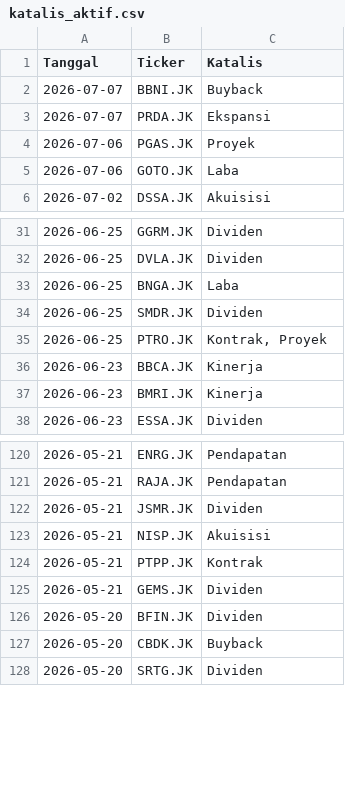
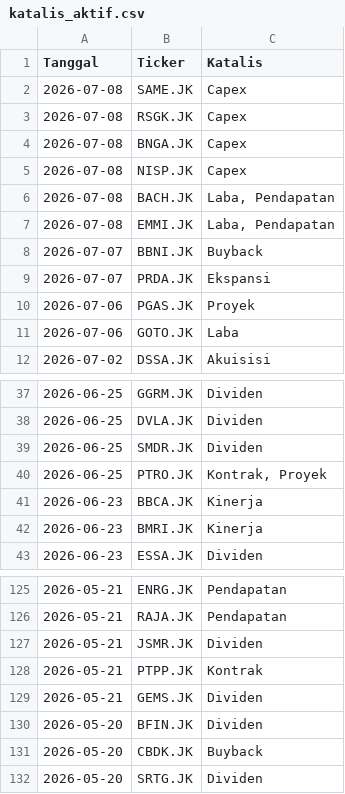
Before and after one commit to gpra19/hybrid-war-room, a CSV file: katalis_aktif.csv, drawn as a sheet; only a part is shown, gaps mark what is left out; removed rows and columns are numbered as before the commit, all else as after; the diff names each change by its address in the sheet, - before the commit and + after, or states it on an @@ line.

Commit message:
Update intelijen fundamental harian

```diff
--- a/katalis_aktif.csv
+++ b/katalis_aktif.csv
+row 2: 2026-07-08 | SAME.JK | Capex
+row 3: 2026-07-08 | RSGK.JK | Capex
+row 4: 2026-07-08 | BNGA.JK | Capex
+row 5: 2026-07-08 | NISP.JK | Capex
+row 6: 2026-07-08 | BACH.JK | Laba, Pendapatan
+row 7: 2026-07-08 | EMMI.JK | Laba, Pendapatan
-row 33: 2026-06-25 | BNGA.JK | Laba
-row 123: 2026-05-21 | NISP.JK | Akuisisi
```
